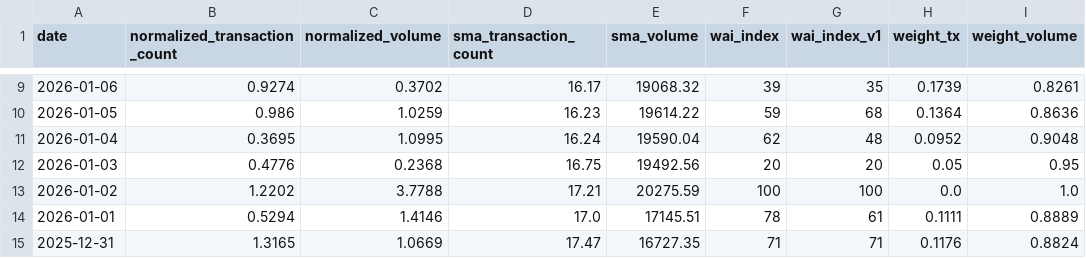
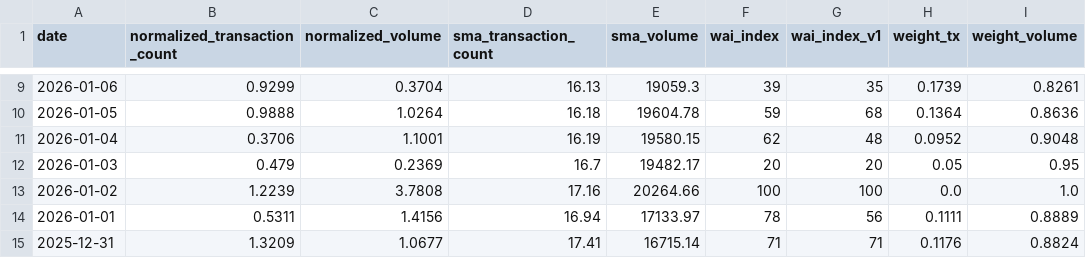
Before and after one commit to Whale-Activity-Analysis/wai-backend, a CSV file: data/wai_history.csv, drawn as a sheet; only a part is shown, gaps mark what is left out; the diff covers the shown part only; the diff names each change by its address in the sheet, - before the commit and + after, or states it on an @@ line.

```diff
--- a/data/wai_history.csv
+++ b/data/wai_history.csv
-B9 (normalized_transaction_count): 0.9274
+B9 (normalized_transaction_count): 0.9299
-C9 (normalized_volume): 0.3702
+C9 (normalized_volume): 0.3704
-D9 (sma_transaction_count): 16.17
+D9 (sma_transaction_count): 16.13
-E9 (sma_volume): 19068.32
+E9 (sma_volume): 19059.3
-B10 (normalized_transaction_count): 0.986
+B10 (normalized_transaction_count): 0.9888
-C10 (normalized_volume): 1.0259
+C10 (normalized_volume): 1.0264
-D10 (sma_transaction_count): 16.23
+D10 (sma_transaction_count): 16.18
-E10 (sma_volume): 19614.22
+E10 (sma_volume): 19604.78
-B11 (normalized_transaction_count): 0.3695
+B11 (normalized_transaction_count): 0.3706
-C11 (normalized_volume): 1.0995
+C11 (normalized_volume): 1.1001
-D11 (sma_transaction_count): 16.24
+D11 (sma_transaction_count): 16.19
-E11 (sma_volume): 19590.04
+E11 (sma_volume): 19580.15
-B12 (normalized_transaction_count): 0.4776
+B12 (normalized_transaction_count): 0.479
-C12 (normalized_volume): 0.2368
+C12 (normalized_volume): 0.2369
-D12 (sma_transaction_count): 16.75
+D12 (sma_transaction_count): 16.7
-E12 (sma_volume): 19492.56
+E12 (sma_volume): 19482.17
-B13 (normalized_transaction_count): 1.2202
+B13 (normalized_transaction_count): 1.2239
-C13 (normalized_volume): 3.7788
+C13 (normalized_volume): 3.7808
-D13 (sma_transaction_count): 17.21
+D13 (sma_transaction_count): 17.16
-E13 (sma_volume): 20275.59
+E13 (sma_volume): 20264.66
-B14 (normalized_transaction_count): 0.5294
+B14 (normalized_transaction_count): 0.5311
-C14 (normalized_volume): 1.4146
+C14 (normalized_volume): 1.4156
-D14 (sma_transaction_count): 17.0
+D14 (sma_transaction_count): 16.94
-E14 (sma_volume): 17145.51
+E14 (sma_volume): 17133.97
-G14 (wai_index_v1): 61
+G14 (wai_index_v1): 56
-B15 (normalized_transaction_count): 1.3165
+B15 (normalized_transaction_count): 1.3209
-C15 (normalized_volume): 1.0669
+C15 (normalized_volume): 1.0677
-D15 (sma_transaction_count): 17.47
+D15 (sma_transaction_count): 17.41
-E15 (sma_volume): 16727.35
+E15 (sma_volume): 16715.14
```
Also changed, not shown: 94 edited cells elsewhere in this file, 1 other file.
